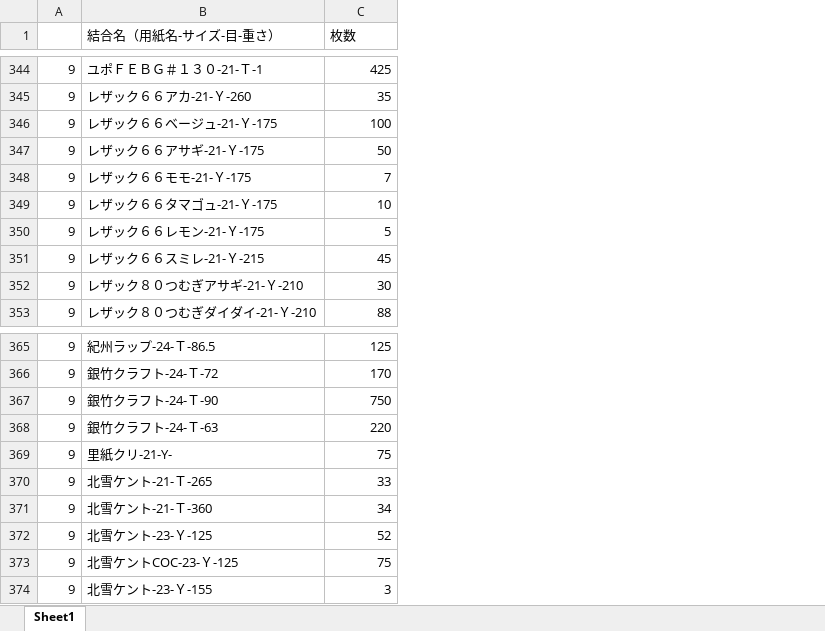
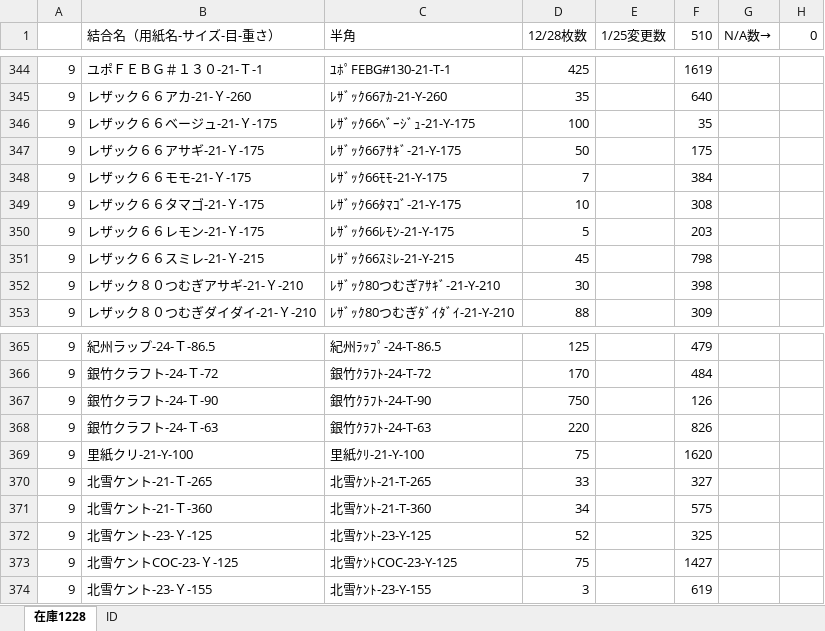
Before and after one commit to yamatojiy/ShimodaPrint, an Excel workbook: 用紙管理/06_在庫登録/令和６年在庫一覧1228現在.xlsx, sheet 在庫1228, drawn as a sheet; only a part is shown, gaps mark what is left out; values as stored, in another font and other column widths than the file's, no cell formats; addresses are those after the commit; the diff covers the shown part only; the diff names each change by its address in the sheet, - before the commit and + after, or states it on an @@ line.

```diff
--- a/用紙管理/06_在庫登録/令和６年在庫一覧1228現在.xlsx (sheet 在庫1228)
+++ b/用紙管理/06_在庫登録/令和６年在庫一覧1228現在.xlsx (sheet 在庫1228)
-sheet tab: Sheet1
+sheet tab: 在庫1228
+sheet tab: ID
+column C (半角), rows 344-353: ﾕﾎﾟFEBG#130-21-T-1 | ﾚｻﾞｯｸ66ｱｶ-21-Y-260 | ﾚｻﾞｯｸ66ﾍﾞｰｼﾞｭ-21-Y-175 | ﾚｻﾞｯｸ66ｱｻｷﾞ-21-Y-175 | ﾚｻﾞｯｸ66ﾓﾓ-21-Y-175 | ﾚｻﾞｯｸ66ﾀﾏｺﾞ-21-Y-175 | ﾚｻﾞｯｸ66ﾚﾓﾝ-21-Y-175 | ﾚｻﾞｯｸ66ｽﾐﾚ-21-Y-215 | ﾚｻﾞｯｸ80つむぎｱｻｷﾞ-21-Y-210 | ﾚｻﾞｯｸ80つむぎﾀﾞｲﾀﾞｲ-21-Y-210; rows 365-374: 紀州ﾗｯﾌﾟ-24-T-86.5 | 銀竹ｸﾗﾌﾄ-24-T-72 | 銀竹ｸﾗﾌﾄ-24-T-90 | 銀竹ｸﾗﾌﾄ-24-T-63 | 里紙ｸﾘ-21-Y-100 | 北雪ｹﾝﾄ-21-T-265 | 北雪ｹﾝﾄ-21-T-360 | 北雪ｹﾝﾄ-23-Y-125 | 北雪ｹﾝﾄCOC-23-Y-125 | 北雪ｹﾝﾄ-23-Y-155
+column E (1/25変更数), empty
+column F (510), rows 344-353: 1619 | 640 | 35 | 175 | 384 | 308 | 203 | 798 | 398 | 309; rows 365-374: 479 | 484 | 126 | 826 | 1620 | 327 | 575 | 325 | 1427 | 619
+column G (N/A数→), empty
+column H (0), empty
-D1: 枚数
+D1: 12/28枚数
-B349 (結合名（用紙名-サイズ-目-重さ）): レザック６６タマゴュ-21-Ｙ-175
+B349 (結合名（用紙名-サイズ-目-重さ）): レザック６６タマゴ-21-Ｙ-175
-B369 (結合名（用紙名-サイズ-目-重さ）): 里紙クリ-21-Y-
+B369 (結合名（用紙名-サイズ-目-重さ）): 里紙クリ-21-Y-100
```
Also changed, not shown: 1 removed row and 16 edited cells elsewhere in this sheet, cell formats, 1 other file.
